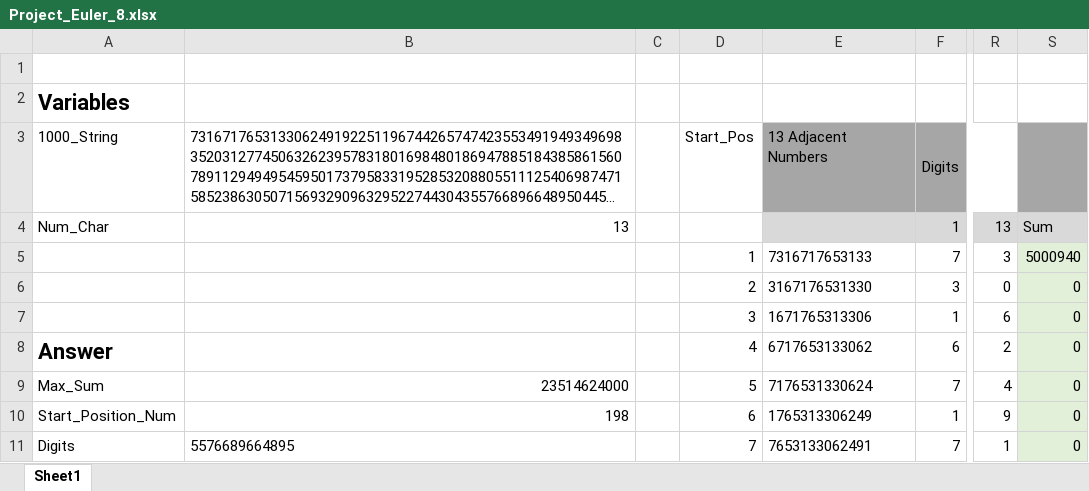
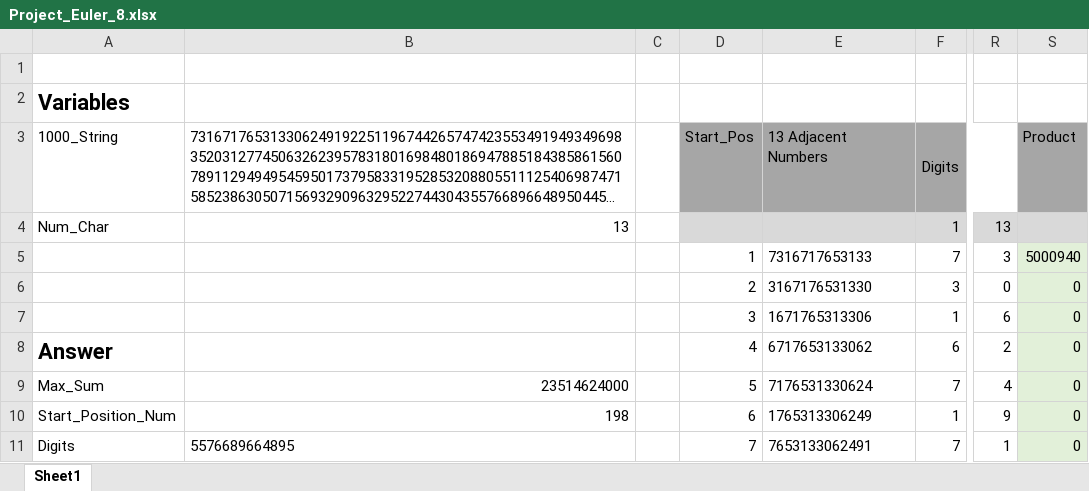
Before and after one commit to sandbox-industries/Raymond, an Excel workbook: Project_Euler_8.xlsx, sheet Sheet1, drawn as a sheet; only a part is shown, gaps mark what is left out; long unchanged cells end in …; values as stored, in another font and other column widths than the file's, no borders; charts and pictures not drawn; the diff names each change by its address in the sheet, - before the commit and + after, or states it on an @@ line.

Commit message:
Add files via upload

```diff
--- a/Project_Euler_8.xlsx (sheet Sheet1)
+++ b/Project_Euler_8.xlsx (sheet Sheet1)
-D3 fill: none
+D3 fill: #A6A6A6
-S3: (empty)
+S3: Product
-D4 fill: none
+D4 fill: #D9D9D9
-S4: Sum
+S4: (empty)
```
Also changed, not shown: charts or pictures.
